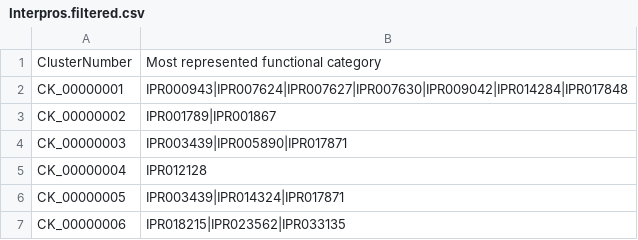
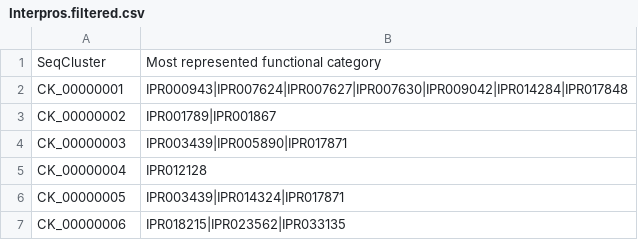
Before and after one commit to EmileHbrt/Plm_comparaison, a CSV file: data/Interpros.filtered.csv, drawn as a sheet; only a part is shown.

Commit message:
Modification des tableaux de résultats dans data, pour que SeqCLuster et ClusterNumber soient cohérent entre les dossiers

```diff
--- a/data/Interpros.filtered.csv
+++ b/data/Interpros.filtered.csv
@@ -1,2 +1,2 @@
-ClusterNumber,Most represented functional category
+SeqCluster,Most represented functional category
 CK_00000001,IPR000943|IPR007624|IPR007627|IPR007630|IPR009042|IPR014284|IPR017848
```
Also changed, not shown: data/Pfam.filtered.csv, 1 other file.
